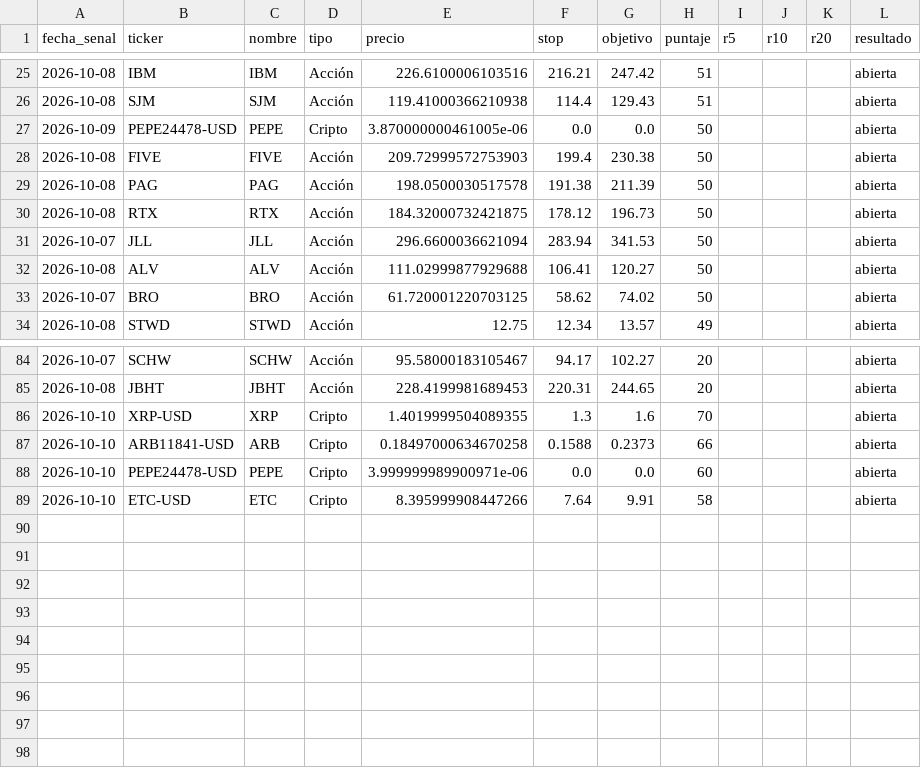
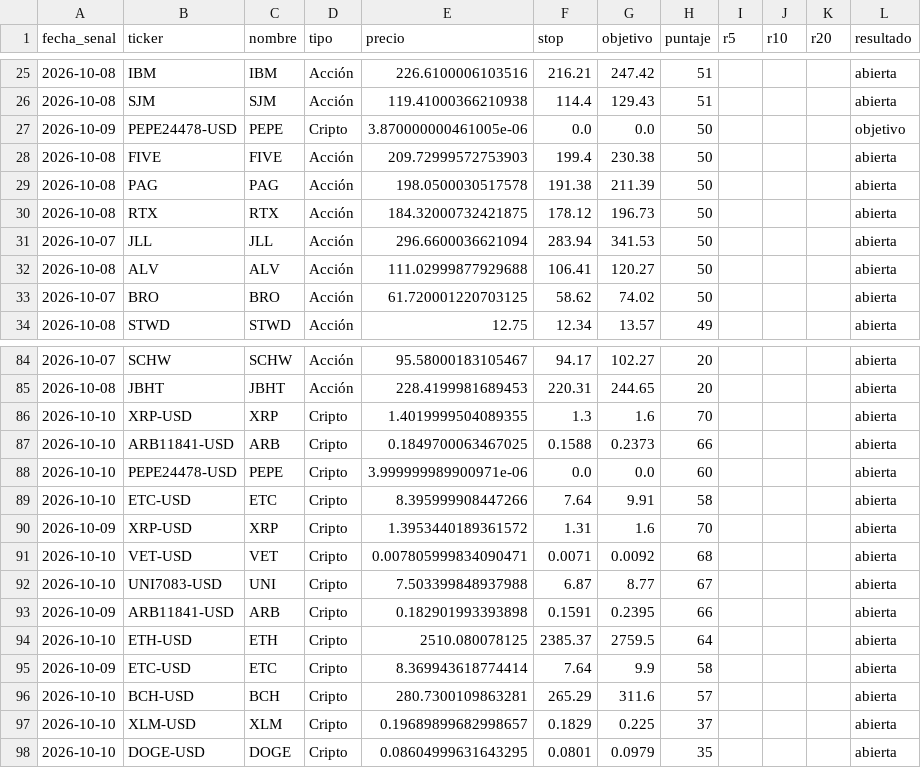
Before and after one commit to ernestoghilardi-trade/traderverde, a CSV file: senales_historial.csv, drawn as a sheet; only a part is shown, gaps mark what is left out.

Commit message:
Historial 2026-10-10

```diff
--- a/senales_historial.csv
+++ b/senales_historial.csv
@@ -26,3 +26,3 @@ fecha_senal,ticker,nombre,tipo,precio,stop,objetivo,puntaje,r5,r10,r20,resultado
 2026-10-08,SJM,SJM,Acción,119.41000366210938,114.4,129.43,51,,,,abierta
-2026-10-09,PEPE24478-USD,PEPE,Cripto,3.870000000461005e-06,0.0,0.0,50,,,,abierta
+2026-10-09,PEPE24478-USD,PEPE,Cripto,3.870000000461005e-06,0.0,0.0,50,,,,objetivo
 2026-10-08,FIVE,FIVE,Acción,209.72999572753903,199.4,230.38,50,,,,abierta
@@ -86,4 +86,13 @@ fecha_senal,ticker,nombre,tipo,precio,stop,objetivo,puntaje,r5,r10,r20,resultado
 2026-10-10,XRP-USD,XRP,Cripto,1.4019999504089355,1.3,1.6,70,,,,abierta
-2026-10-10,ARB11841-USD,ARB,Cripto,0.18497000634670258,0.1588,0.2373,66,,,,abierta
+2026-10-10,ARB11841-USD,ARB,Cripto,0.1849700063467025,0.1588,0.2373,66,,,,abierta
 2026-10-10,PEPE24478-USD,PEPE,Cripto,3.999999989900971e-06,0.0,0.0,60,,,,abierta
 2026-10-10,ETC-USD,ETC,Cripto,8.395999908447266,7.64,9.91,58,,,,abierta
+2026-10-09,XRP-USD,XRP,Cripto,1.3953440189361572,1.31,1.6,70,,,,abierta
+2026-10-10,VET-USD,VET,Cripto,0.007805999834090471,0.0071,0.0092,68,,,,abierta
+2026-10-10,UNI7083-USD,UNI,Cripto,7.503399848937988,6.87,8.77,67,,,,abierta
+2026-10-09,ARB11841-USD,ARB,Cripto,0.182901993393898,0.1591,0.2395,66,,,,abierta
+2026-10-10,ETH-USD,ETH,Cripto,2510.080078125,2385.37,2759.5,64,,,,abierta
+2026-10-09,ETC-USD,ETC,Cripto,8.369943618774414,7.64,9.9,58,,,,abierta
+2026-10-10,BCH-USD,BCH,Cripto,280.7300109863281,265.29,311.6,57,,,,abierta
+2026-10-10,XLM-USD,XLM,Cripto,0.19689899682998657,0.1829,0.225,37,,,,abierta
+2026-10-10,DOGE-USD,DOGE,Cripto,0.08604999631643295,0.0801,0.0979,35,,,,abierta
```
